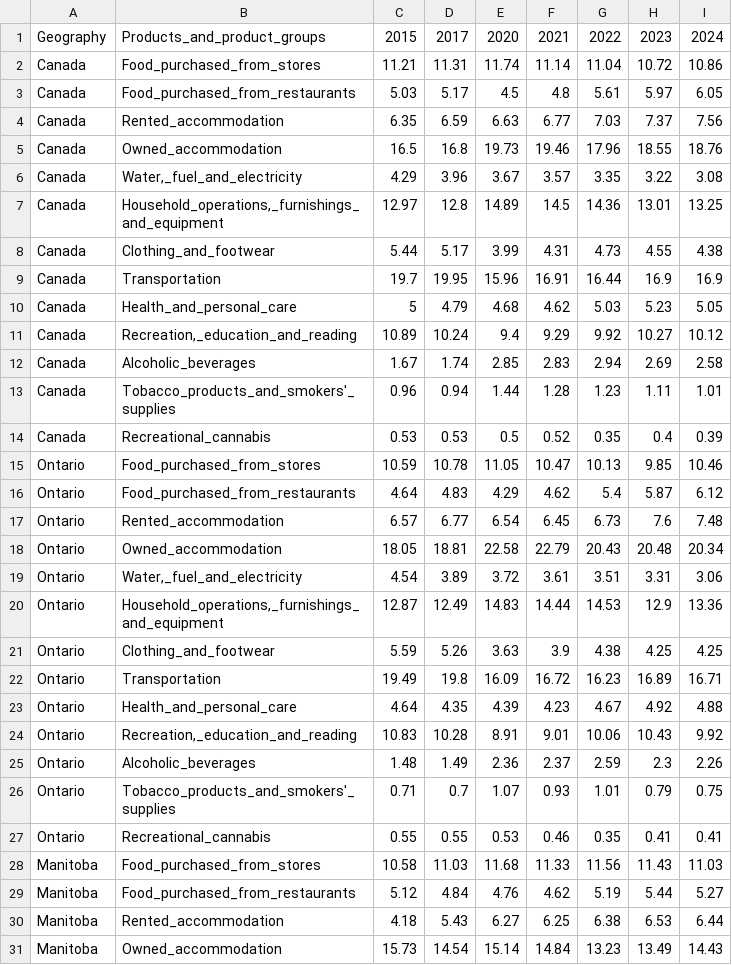
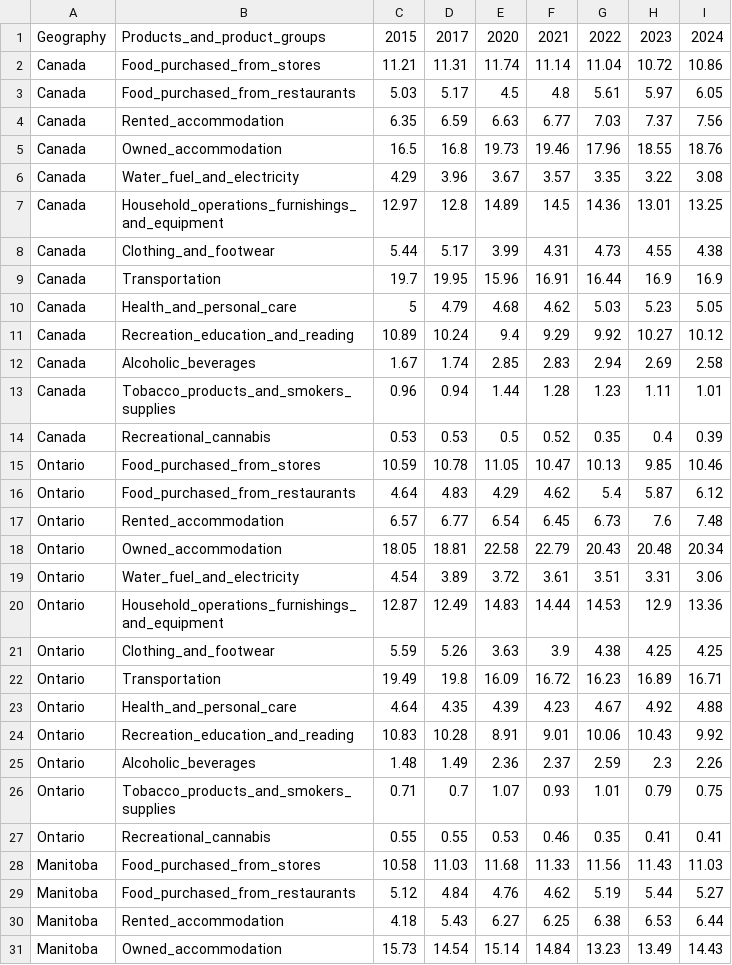
Before and after one commit to tjaqu787/changes_in_sin_tax_elasticities_post_covid, a CSV file: data/basket_weights.csv, drawn as a sheet; only a part is shown; the diff covers the shown part only.

```diff
--- a/data/basket_weights.csv
+++ b/data/basket_weights.csv
@@ -5,4 +5,4 @@ Canada,Rented_accommodation,6.35,6.59,6.63,6.77,7.03,7.37,7.56
 Canada,Owned_accommodation,16.5,16.8,19.73,19.46,17.96,18.55,18.76
-Canada,"Water,_fuel_and_electricity",4.29,3.96,3.67,3.57,3.35,3.22,3.08
-Canada,"Household_operations,_furnishings_and_equipment",12.97,12.8,14.89,14.5,14.36,13.01,13.25
+Canada,Water_fuel_and_electricity,4.29,3.96,3.67,3.57,3.35,3.22,3.08
+Canada,Household_operations_furnishings_and_equipment,12.97,12.8,14.89,14.5,14.36,13.01,13.25
 Canada,Clothing_and_footwear,5.44,5.17,3.99,4.31,4.73,4.55,4.38
@@ -10,5 +10,5 @@ Canada,Transportation,19.7,19.95,15.96,16.91,16.44,16.9,16.9
 Canada,Health_and_personal_care,5,4.79,4.68,4.62,5.03,5.23,5.05
-Canada,"Recreation,_education_and_reading",10.89,10.24,9.4,9.29,9.92,10.27,10.12
+Canada,Recreation_education_and_reading,10.89,10.24,9.4,9.29,9.92,10.27,10.12
 Canada,Alcoholic_beverages,1.67,1.74,2.85,2.83,2.94,2.69,2.58
-Canada,Tobacco_products_and_smokers'_supplies,0.96,0.94,1.44,1.28,1.23,1.11,1.01
+Canada,Tobacco_products_and_smokers_supplies,0.96,0.94,1.44,1.28,1.23,1.11,1.01
 Canada,Recreational_cannabis,0.53,0.53,0.5,0.52,0.35,0.4,0.39
@@ -18,4 +18,4 @@ Ontario,Rented_accommodation,6.57,6.77,6.54,6.45,6.73,7.6,7.48
 Ontario,Owned_accommodation,18.05,18.81,22.58,22.79,20.43,20.48,20.34
-Ontario,"Water,_fuel_and_electricity",4.54,3.89,3.72,3.61,3.51,3.31,3.06
-Ontario,"Household_operations,_furnishings_and_equipment",12.87,12.49,14.83,14.44,14.53,12.9,13.36
+Ontario,Water_fuel_and_electricity,4.54,3.89,3.72,3.61,3.51,3.31,3.06
+Ontario,Household_operations_furnishings_and_equipment,12.87,12.49,14.83,14.44,14.53,12.9,13.36
 Ontario,Clothing_and_footwear,5.59,5.26,3.63,3.9,4.38,4.25,4.25
@@ -23,5 +23,5 @@ Ontario,Transportation,19.49,19.8,16.09,16.72,16.23,16.89,16.71
 Ontario,Health_and_personal_care,4.64,4.35,4.39,4.23,4.67,4.92,4.88
-Ontario,"Recreation,_education_and_reading",10.83,10.28,8.91,9.01,10.06,10.43,9.92
+Ontario,Recreation_education_and_reading,10.83,10.28,8.91,9.01,10.06,10.43,9.92
 Ontario,Alcoholic_beverages,1.48,1.49,2.36,2.37,2.59,2.3,2.26
-Ontario,Tobacco_products_and_smokers'_supplies,0.71,0.7,1.07,0.93,1.01,0.79,0.75
+Ontario,Tobacco_products_and_smokers_supplies,0.71,0.7,1.07,0.93,1.01,0.79,0.75
 Ontario,Recreational_cannabis,0.55,0.55,0.53,0.46,0.35,0.41,0.41
```
Also changed, not shown: 12 edited cells elsewhere in this file, data/alcohol_consuption_data.csv, data/cpi.csv.
